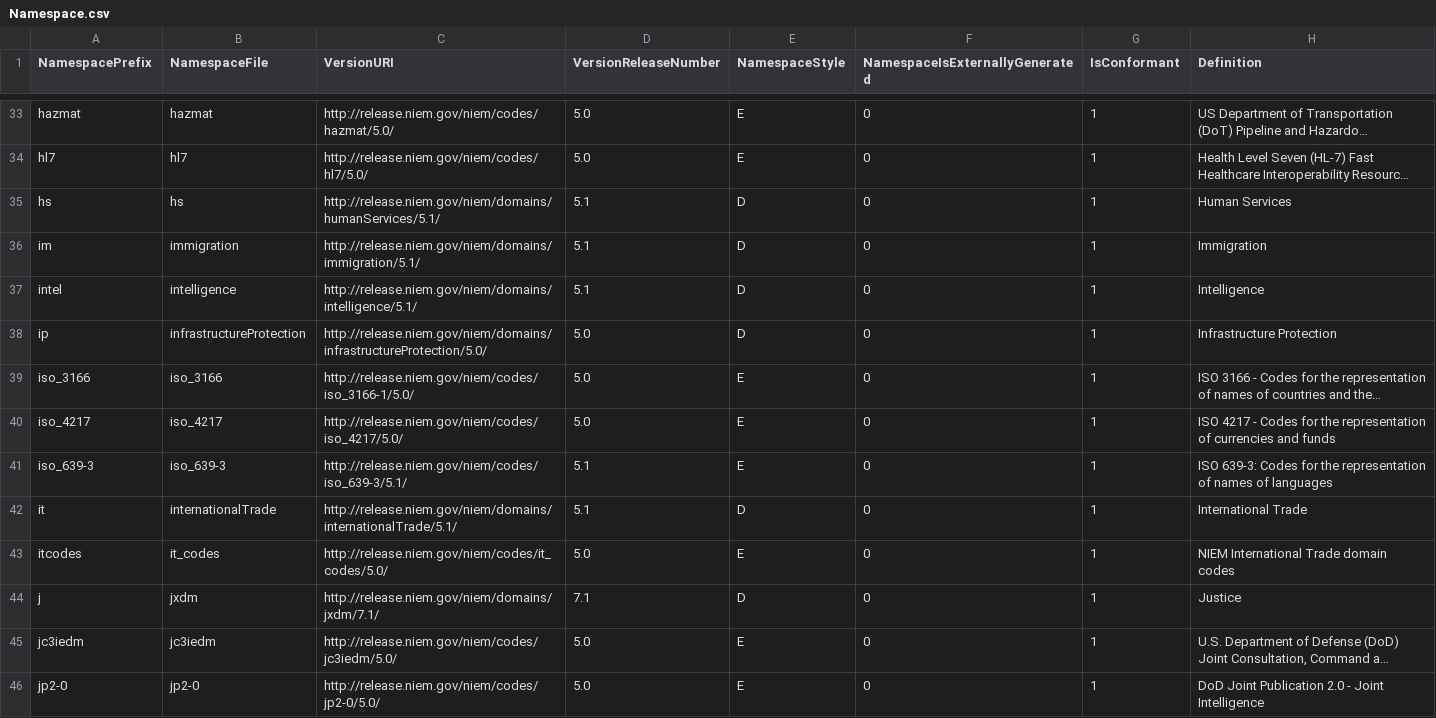
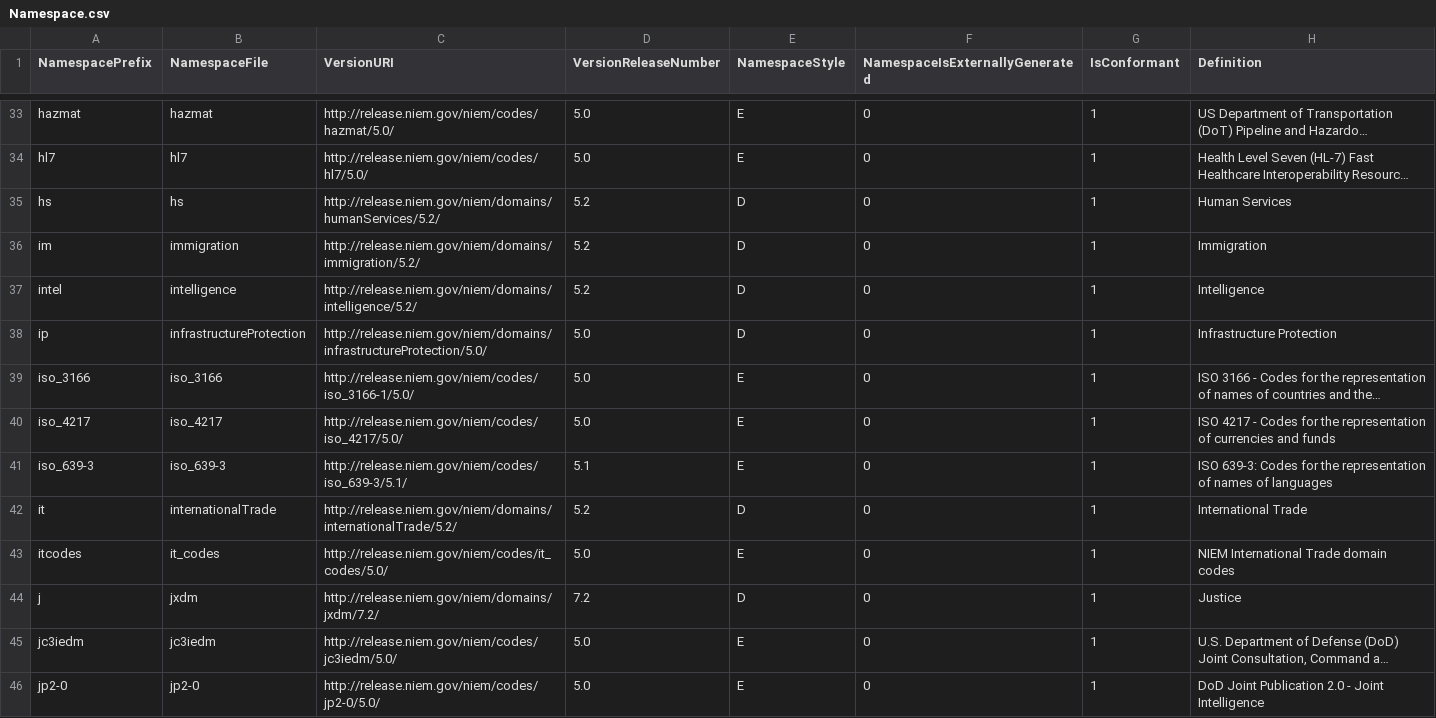
Before and after one commit to NIEM/NIEM-Releases, a CSV file: csv/Namespace.csv, drawn as a sheet; only a part is shown, gaps mark what is left out; long unchanged cells end in …; the diff covers the shown part only; the diff names each change by its address in the sheet, - before the commit and + after, or states it on an @@ line.

```diff
--- a/csv/Namespace.csv
+++ b/csv/Namespace.csv
-C35 (VersionURI): http://release.niem.gov/niem/domains/humanServices/5.1/
+C35 (VersionURI): http://release.niem.gov/niem/domains/humanServices/5.2/
-D35:D37 (VersionReleaseNumber): 5.1
+D35:D37 (VersionReleaseNumber): 5.2
-C36 (VersionURI): http://release.niem.gov/niem/domains/immigration/5.1/
+C36 (VersionURI): http://release.niem.gov/niem/domains/immigration/5.2/
-C37 (VersionURI): http://release.niem.gov/niem/domains/intelligence/5.1/
+C37 (VersionURI): http://release.niem.gov/niem/domains/intelligence/5.2/
-C42 (VersionURI): http://release.niem.gov/niem/domains/internationalTrade/5.1/
+C42 (VersionURI): http://release.niem.gov/niem/domains/internationalTrade/5.2/
-D42 (VersionReleaseNumber): 5.1
+D42 (VersionReleaseNumber): 5.2
-C44 (VersionURI): http://release.niem.gov/niem/domains/jxdm/7.1/
+C44 (VersionURI): http://release.niem.gov/niem/domains/jxdm/7.2/
-D44 (VersionReleaseNumber): 7.1
+D44 (VersionReleaseNumber): 7.2
```
Also changed, not shown: 2 added rows and 16 edited cells elsewhere in this file, 4 other files.
